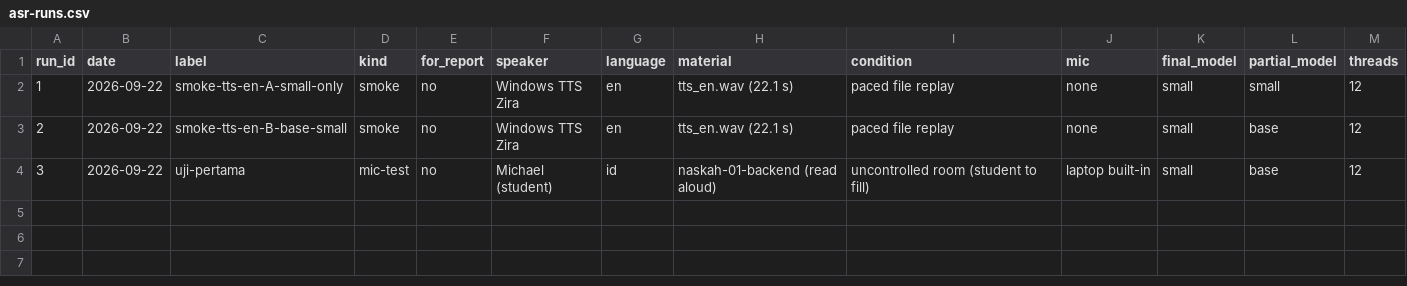
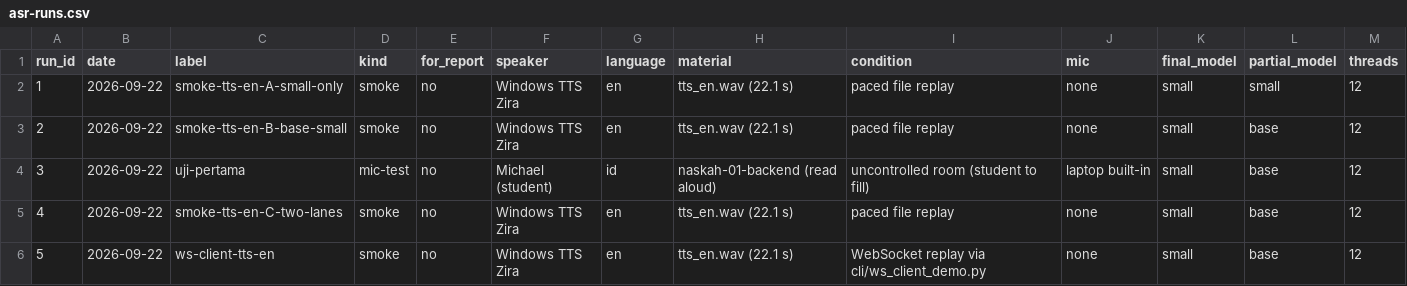
Before and after one commit to MichLoverz/hrd-speech-web-final-project, a CSV file: docs/experiments/results/asr-runs.csv, drawn as a sheet; only a part is shown; rows hold the shown columns only; the diff names each change by its address in the sheet, - before the commit and + after, or states it on an @@ line.

Commit message:
feat(services): two inference lanes, initial_prompt, FastAPI WebSocket and file endpoints
- Partials and finals run on separate single-thread executors; events
  carry segment_id so consumers can pair finals with partials
- initial_prompt (contextual biasing with the interview question) plumbed
  through engine/streamer/CLI; per-connection language override
- /asr/stream WebSocket: 8-byte client timestamp prefix per audio frame,
  echoed back for end-to-end latency; /asr/transcribe for offline fallback
- ws_client_demo.py replays a WAV through the protocol like the browser
- Ledger rows 4-5: two-lane run (partial median 833 ms) and WS check

```diff
--- a/docs/experiments/results/asr-runs.csv
+++ b/docs/experiments/results/asr-runs.csv
+row 5: 4 | 2026-09-22 | smoke-tts-en-C-two-lanes | smoke | no | Windows TTS Zira | en | tts_en.wav (22.1 s) | paced file replay | none | small | base | 12
+row 6: 5 | 2026-09-22 | ws-client-tts-en | smoke | no | Windows TTS Zira | en | tts_en.wav (22.1 s) | WebSocket replay via cli/ws_client_demo.py | none | small | base | 12
```
Also changed, not shown: 10 other files.
